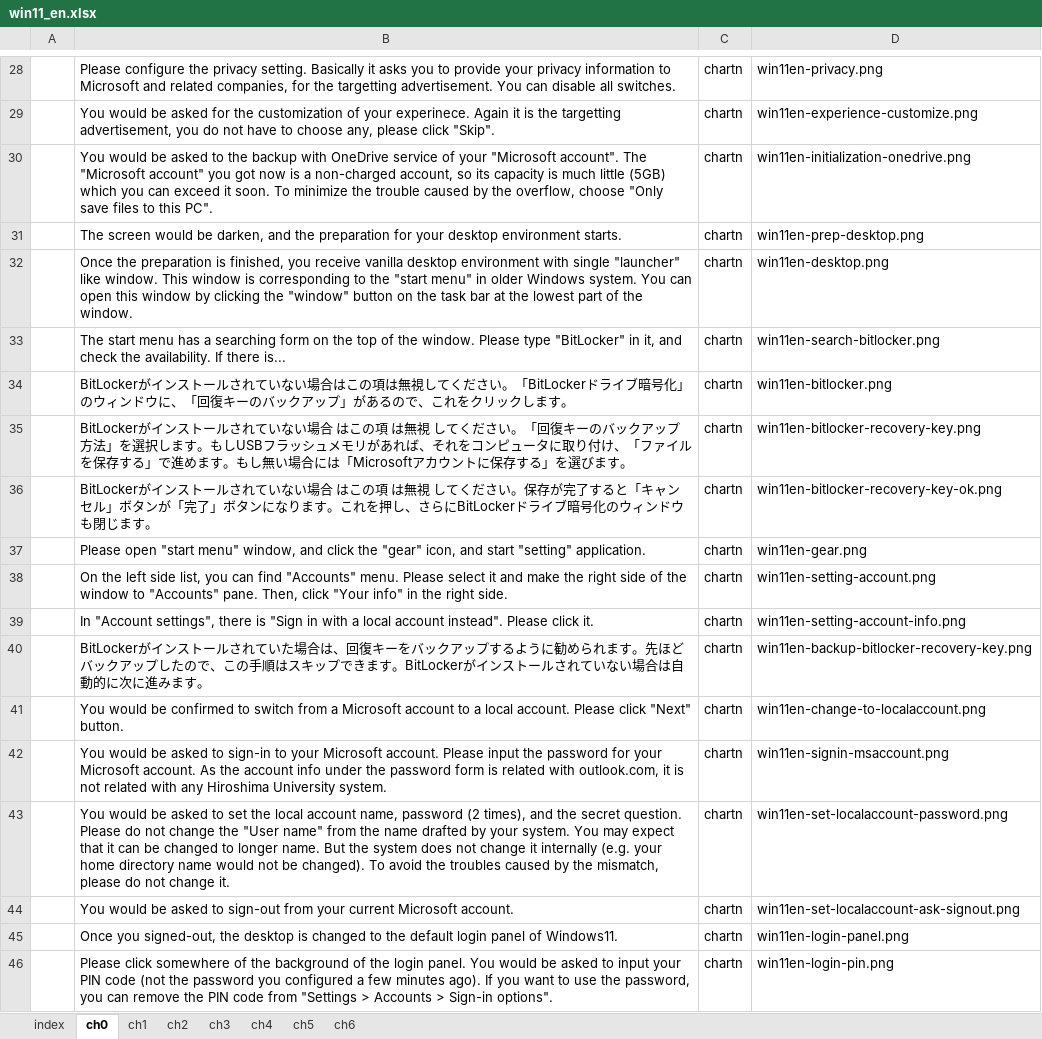
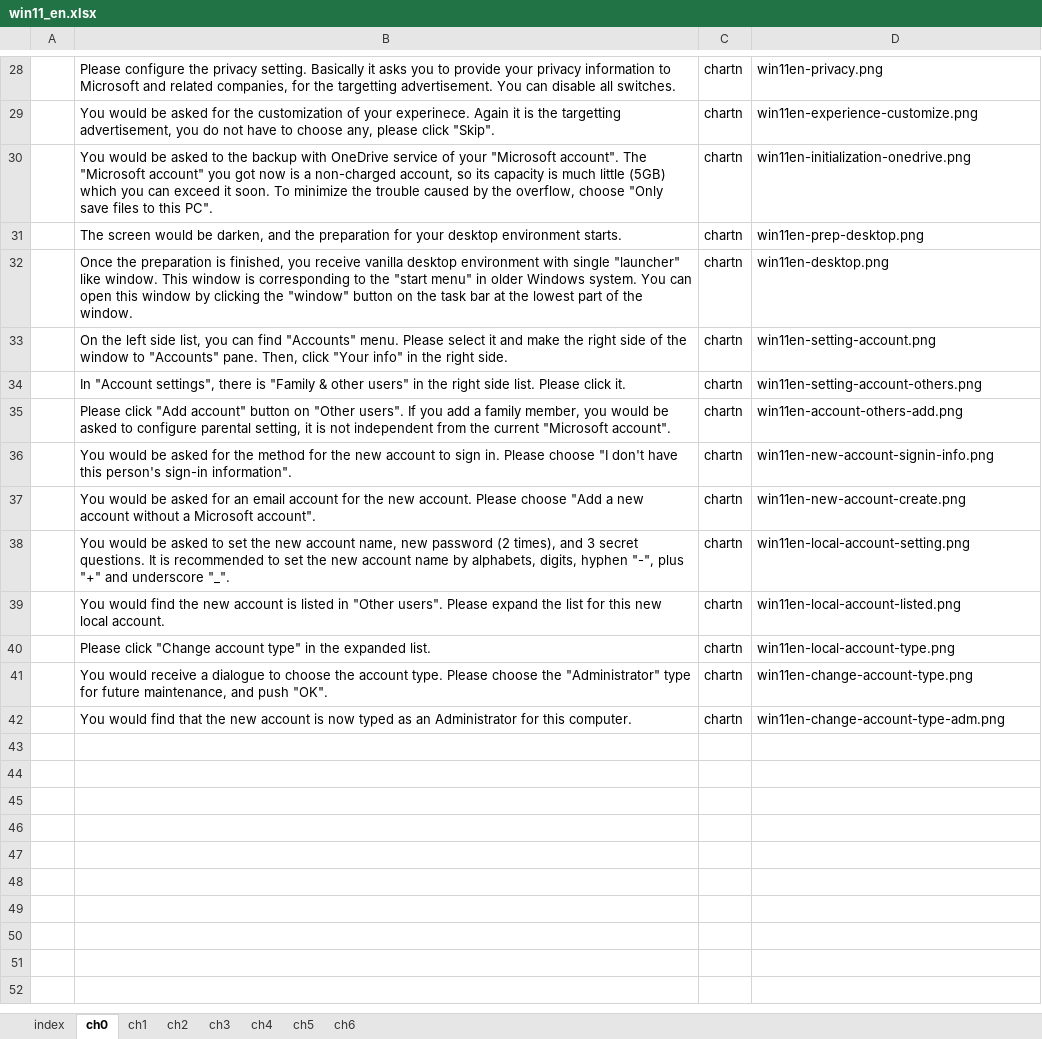
Before and after one commit to gnutar/fresta, an Excel workbook: win11_en.xlsx, sheet ch0, drawn as a sheet; only a part is shown, gaps mark what is left out; values as stored, in another font and other column widths than the file's, no borders; removed rows and columns are numbered as before the commit, all else as after; the diff names each change by its address in the sheet, - before the commit and + after, or states it on an @@ line.

```diff
--- a/win11_en.xlsx (sheet ch0)
+++ b/win11_en.xlsx (sheet ch0)
-row 33:  | The start menu has a searching form on the top of the window. Please type "BitLocker" in it, and check the availability. If there is... | chartn | win11en-search-bitlocker.png
-row 34:  | BitLockerがインストールされていない場合はこの項は無視してください。「BitLockerドライブ暗号化」のウィンドウに、「回復キーのバックアップ」があるので、これをクリックします。 | chartn | win11en-bitlocker.png
-row 35:  | BitLockerがインストールされていない場合 はこの項 は無視 してください。「回復キーのバックアップ方法」を選択します。もしUSBフラッシュメモリがあれば、それをコンピュータに取り付け、「ファイルを保存する」で進めます。もし無い場合には「Microsoftアカウントに保存する」を選びます。 | chartn | win11en-bitlocker-recovery-key.png
-row 36:  | BitLockerがインストールされていない場合 はこの項 は無視 してください。保存が完了すると「キャンセル」ボタンが「完了」ボタンになります。これを押し、さらにBitLockerドライブ暗号化のウィンドウも閉じます。 | chartn | win11en-bitlocker-recovery-key-ok.png
-row 37:  | Please open "start menu" window, and click the "gear" icon, and start "setting" application. | chartn | win11en-gear.png
-B34: …there is "Sign in with a local account instead". Please click…
+B34: …there is "Family & other users" in the right side list. Please click…
-D34: win11en-setting-account-info.png
+D34: win11en-setting-account-others.png
-row 40:  | BitLockerがインストールされていた場合は、回復キーをバックアップするように勧められます。先ほどバックアップしたので、この手順はスキップできます。BitLockerがインストールされていない場合は自動的に次に進みます。 | chartn | win11en-backup-bitlocker-recovery-key.png
-B35: You would be confirmed to switch from a Microsoft account to a local account. Please click "Next" button.
+B35: Please click "Add account" button on "Other users". If you add a family member, you would be asked to configure parental setting, it is not independent from the current "Microsoft account".
-D35: win11en-change-to-localaccount.png
+D35: win11en-account-others-add.png
-B36: …be asked to sign-in to your Microsoft account. Please input the password for your Microsoft account. As the account info under the password form is related with outlook.com, it is not related with any Hiroshima University system.
+B36: …be asked for the method for the new account to sign in. Please choose "I don't have this person's sign-in information".
-D36: win11en-signin-msaccount.png
+D36: win11en-new-account-signin-info.png
-B37: …be asked to set the local account name, password (2 times), and the secret question. Please do not change the "User name" from the name drafted by your system. You may expect that it can be changed to longer name. But the system does not change it internally (e.g. your home directory name would not be changed). To avoid the troubles caused by the mismatch, please do not change it.
+B37: …be asked for an email account for the new account. Please choose "Add a new account without a Microsoft account".
-D37: win11en-set-localaccount-password.png
+D37: win11en-new-account-create.png
-B38: …asked to sign-out from your current Microsoft account.
+B38: …asked to set the new account name, new password (2 times), and 3 secret questions. It is recommended to set the new account name by alphabets, digits, hyphen "-", plus "+" and underscore "_".
-D38: win11en-set-localaccount-ask-signout.png
+D38: win11en-local-account-setting.png
-B39: Once you signed-out, the desktop is changed to the default login panel of Windows11.
+B39: You would find the new account is listed in "Other users". Please expand the list for this new local account.
-D39: win11en-login-panel.png
+D39: win11en-local-account-listed.png
+row 40:  | Please click "Change account type" in the expanded list. | chartn | win11en-local-account-type.png
-B41: Please click somewhere of the background of the login panel. You would be asked to input your PIN code (not the password you configured a few minutes ago). If you want to use the password, you can remove the PIN code from "Settings > Accounts > Sign-in options".
+B41: You would receive a dialogue to choose the account type. Please choose the "Administrator" type for future maintenance, and push "OK".
-D41: win11en-login-pin.png
+D41: win11en-change-account-type.png
+row 42:  | You would find that the new account is now typed as an Administrator for this computer. | chartn | win11en-change-account-type-adm.png
```
Also changed, not shown: 9 other files.
